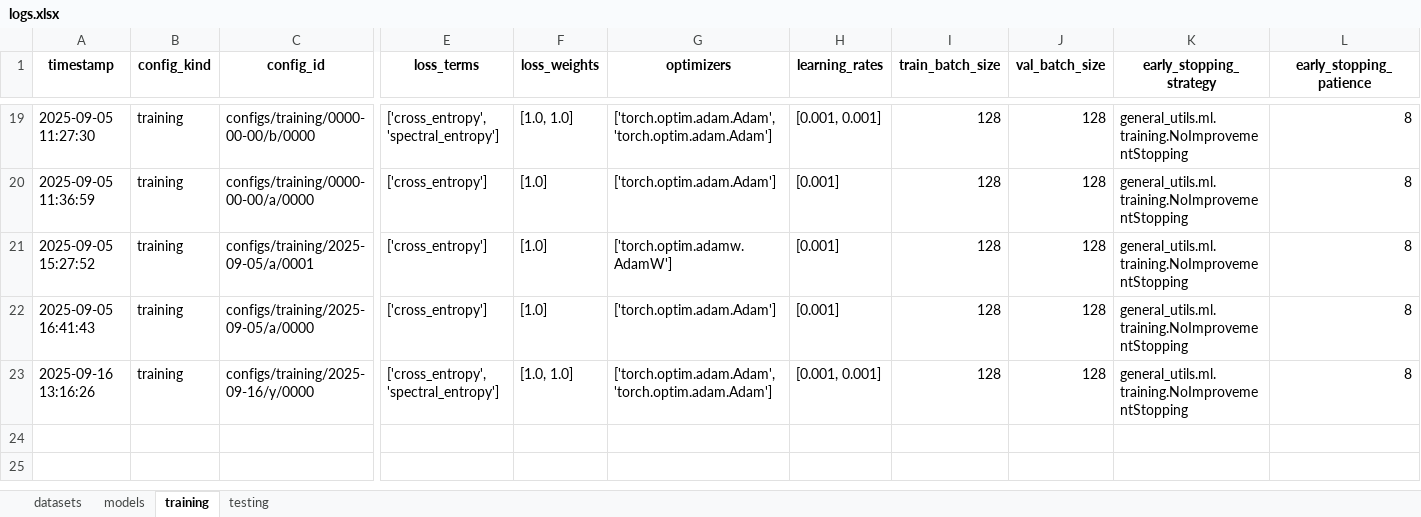
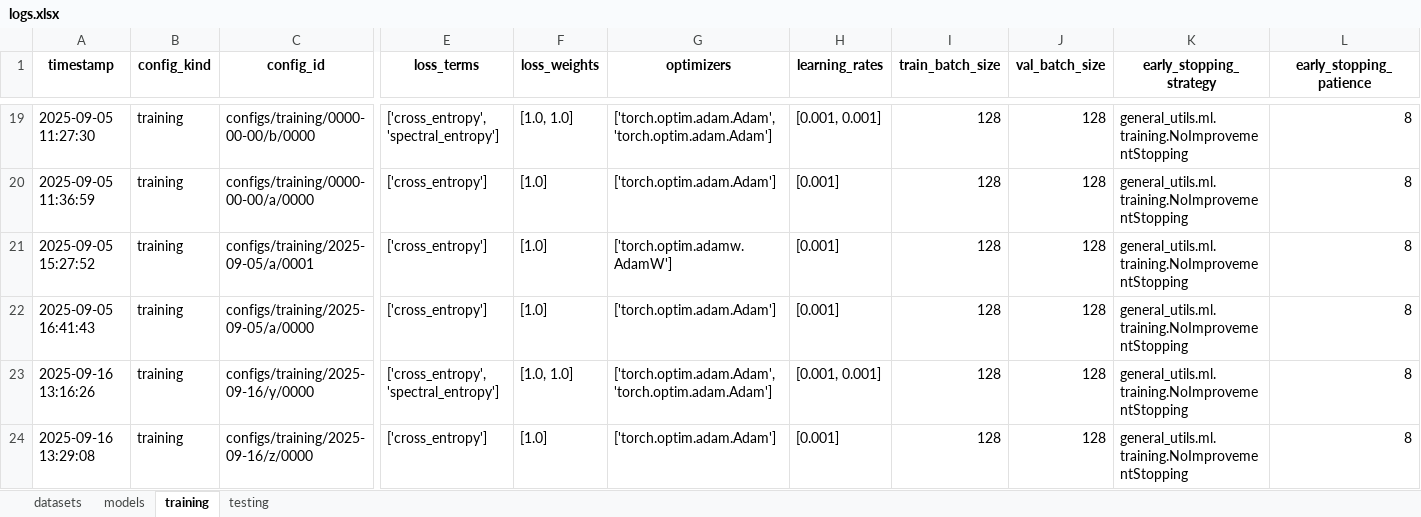
Before and after one commit to jonathan-chien/counting-rnn, an Excel workbook: configs/logs.xlsx, sheet training, drawn as a sheet; only a part is shown, gaps mark what is left out; values as stored, in another font and other column widths than the file's, no borders; rows hold the shown columns only; the diff names each change by its address in the sheet, - before the commit and + after, or states it on an @@ line.

Commit message:
Generate training config 2025-09-16/z/0000 with just cross entropy loss, prepare for running experiments/2025-09-16/0001

```diff
--- a/configs/logs.xlsx (sheet training)
+++ b/configs/logs.xlsx (sheet training)
+row 24: 2025-09-16 13:29:08 | training | configs/training/2025-09-16/z/0000 | ['cross_entropy'] | [1.0] | ['torch.optim.adam.Adam'] | [0.001] | 128 | 128 | general_utils.ml.training.NoImprovementStopping | 8
```
Also changed, not shown: 5 other files.
